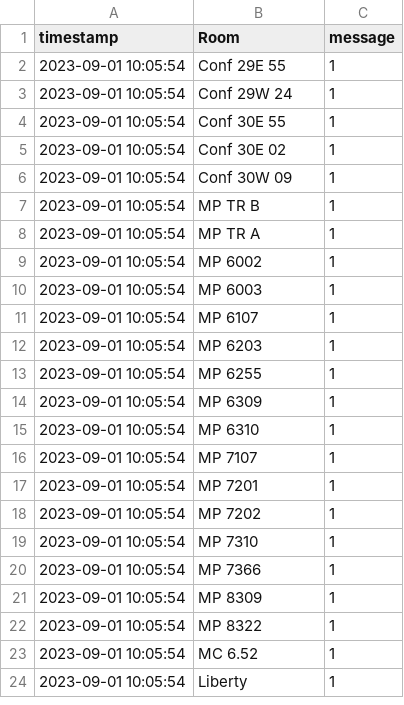
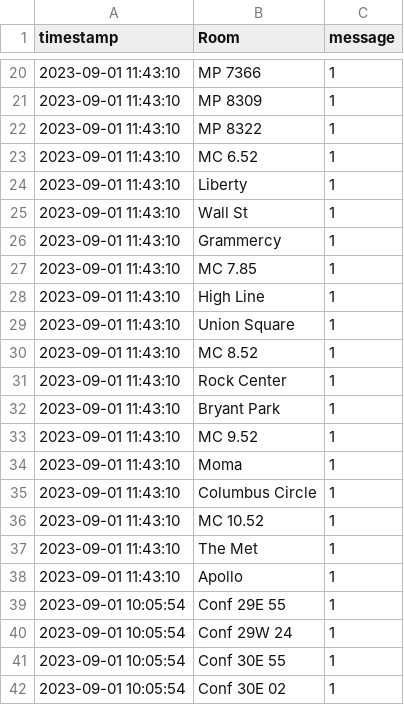
Before and after one commit to derinp/easervices, a CSV file: poly/roomlogs.csv, drawn as a sheet; only a part is shown, gaps mark what is left out; the shorter side is filled out with more unchanged rows; the diff covers the shown part only; the diff names each change by its address in the sheet, - before the commit and + after, or states it on an @@ line.

Commit message:
update logs

```diff
--- a/poly/roomlogs.csv
+++ b/poly/roomlogs.csv
+row 20: 2023-09-01 11:43:10 | MP 7366 | 1
+row 21: 2023-09-01 11:43:10 | MP 8309 | 1
+row 22: 2023-09-01 11:43:10 | MP 8322 | 1
+row 23: 2023-09-01 11:43:10 | MC 6.52 | 1
+row 24: 2023-09-01 11:43:10 | Liberty | 1
+row 25: 2023-09-01 11:43:10 | Wall St | 1
+row 26: 2023-09-01 11:43:10 | Grammercy | 1
+row 27: 2023-09-01 11:43:10 | MC 7.85 | 1
+row 28: 2023-09-01 11:43:10 | High Line | 1
+row 29: 2023-09-01 11:43:10 | Union Square | 1
+row 30: 2023-09-01 11:43:10 | MC 8.52 | 1
+row 31: 2023-09-01 11:43:10 | Rock Center | 1
+row 32: 2023-09-01 11:43:10 | Bryant Park | 1
+row 33: 2023-09-01 11:43:10 | MC 9.52 | 1
+row 34: 2023-09-01 11:43:10 | Moma | 1
+row 35: 2023-09-01 11:43:10 | Columbus Circle | 1
+row 36: 2023-09-01 11:43:10 | MC 10.52 | 1
+row 37: 2023-09-01 11:43:10 | The Met | 1
+row 38: 2023-09-01 11:43:10 | Apollo | 1
```
Also changed, not shown: 18 added rows elsewhere in this file.
